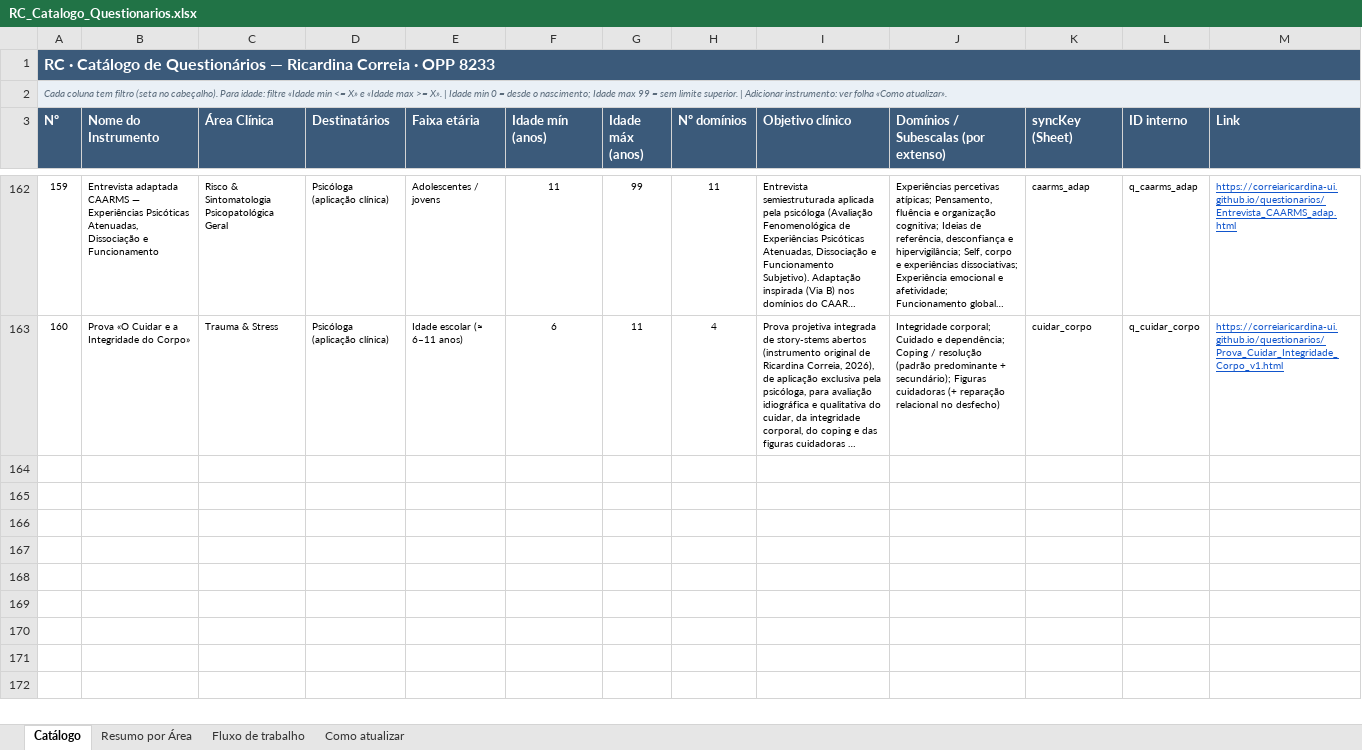
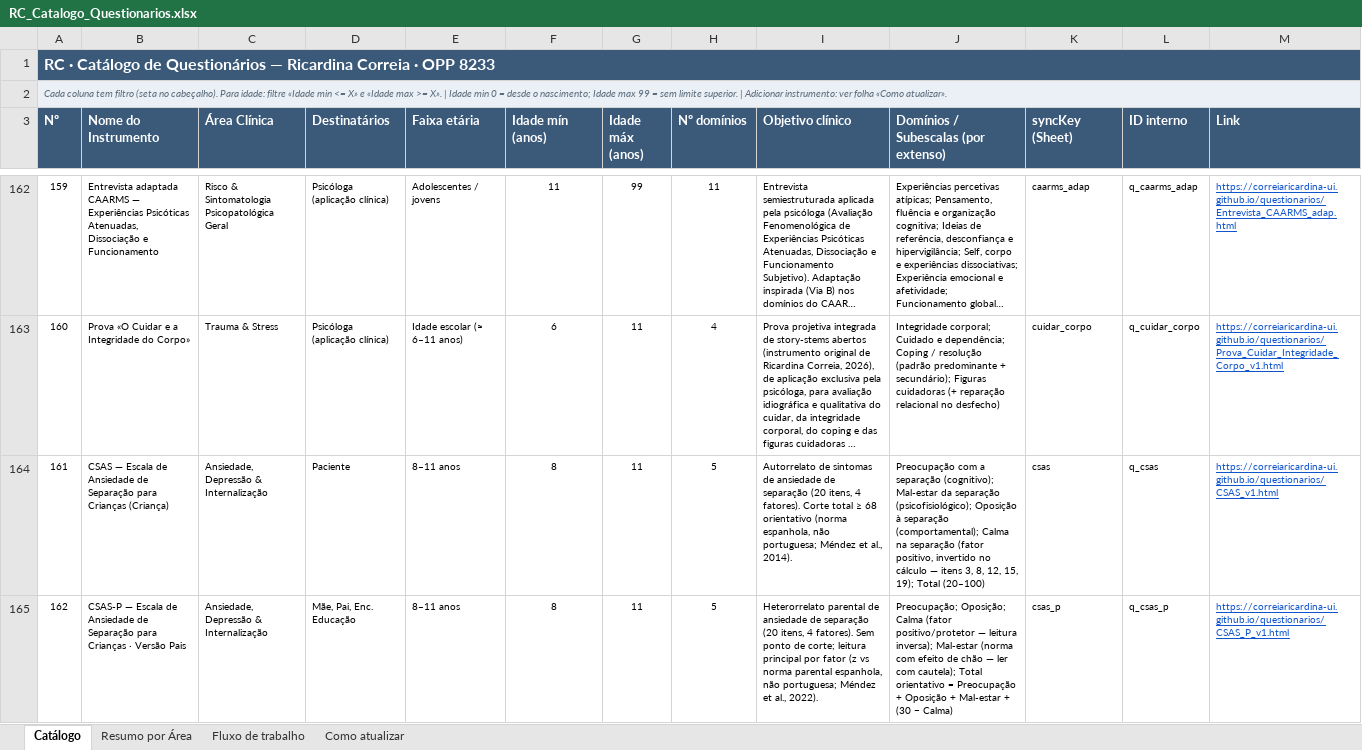
Before and after one commit to correiaricardina-ui/questionarios, an Excel workbook: RC_Catalogo_Questionarios.xlsx, sheet Catálogo, drawn as a sheet; only a part is shown, gaps mark what is left out; long unchanged cells end in …; values as stored, in another font and other column widths than the file's, no borders; table styles not drawn; the diff names each change by its address in the sheet, - before the commit and + after, or states it on an @@ line.

```diff
--- a/RC_Catalogo_Questionarios.xlsx (sheet Catálogo)
+++ b/RC_Catalogo_Questionarios.xlsx (sheet Catálogo)
+row 164: 161 | CSAS — Escala de Ansiedade de Separação para Crianças (Criança) | Ansiedade, Depressão & Internalização | Paciente | 8–11 anos | 8 | 11 | 5 | Autorrelato de sintomas de ansiedade de separação (20 itens, 4 fatores). Corte total ≥ 68 orientativo (norma espanhola, não portuguesa; Méndez et al., 2014). | Preocupação com a separação (cognitivo); Mal-estar da separação (psicofisiológico); Oposição à separação (comportamental); Calma na separação (fator positivo, invertido no cálculo — itens 3, 8, 12, 15, 19); Total (20–100) | csas | q_csas | https://correiaricardina-ui.github.io/questionarios/CSAS_v1.html
+row 165: 162 | CSAS-P — Escala de Ansiedade de Separação para Crianças · Versão Pais | Ansiedade, Depressão & Internalização | Mãe, Pai, Enc. Educação | 8–11 anos | 8 | 11 | 5 | Heterorrelato parental de ansiedade de separação (20 itens, 4 fatores). Sem ponto de corte; leitura principal por fator (z vs norma parental espanhola, não portuguesa; Méndez et al., 2022). | Preocupação; Oposição; Calma (fator positivo/protetor — leitura inversa); Mal-estar (norma com efeito de chão — ler com cautela); Total orientativo = Preocupação + Oposição + Mal-estar + (30 − Calma) | csas_p | q_csas_p | https://correiaricardina-ui.github.io/questionarios/CSAS_P_v1.html
```
Also changed, not shown: sheet Resumo por Área, 4 other files.
